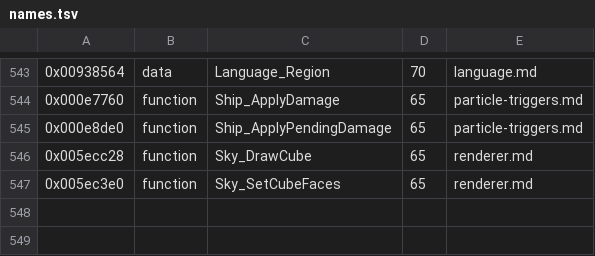
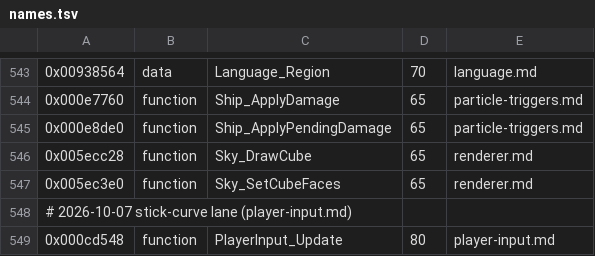
Before and after one commit to topaxi/OpenAntiGrav, a TSV file: docs/ghidra/functions/ps3-hdfury-eu/names.tsv, drawn as a sheet; only a part is shown, gaps mark what is left out; the diff names each change by its address in the sheet, - before the commit and + after, or states it on an @@ line.

```diff
--- a/docs/ghidra/functions/ps3-hdfury-eu/names.tsv
+++ b/docs/ghidra/functions/ps3-hdfury-eu/names.tsv
+row 548: # 2026-10-07 stick-curve lane (player-input.md)
+row 549: 0x000cd548 | function | PlayerInput_Update | 80 | player-input.md
```
Also changed, not shown: docs/ghidra/functions/ps4-omega-eu/names.tsv, docs/ghidra/functions/vita-2048-eu-v104/names.tsv, 5 other files.
